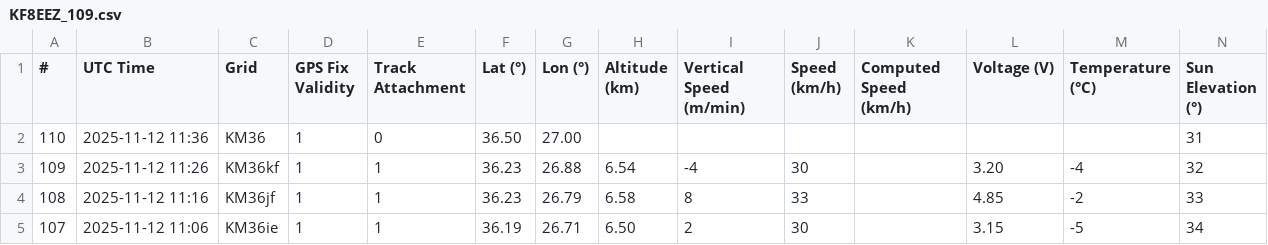
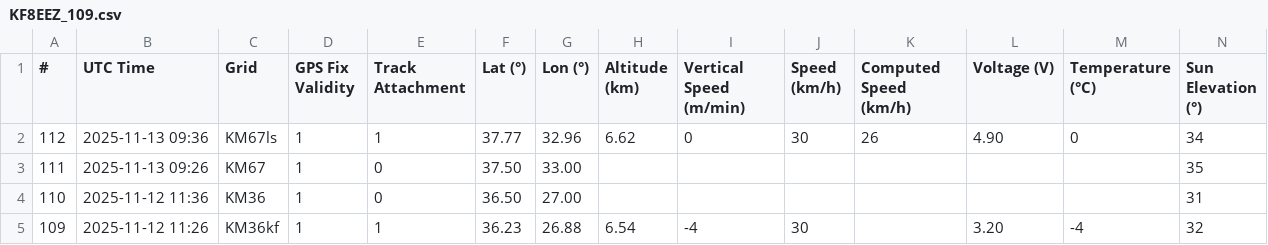
Before and after one commit to anielsen001/high-altitude-balloon, a CSV file: _sources/launches/smore-002/tracking/spots/KF8EEZ_109.csv, drawn as a sheet; only a part is shown; the shorter side is filled out with more unchanged rows; rows hold the shown columns only; the diff names each change by its address in the sheet, - before the commit and + after, or states it on an @@ line.

Commit message:
updated with most recent spot information

```diff
--- a/_sources/launches/smore-002/tracking/spots/KF8EEZ_109.csv
+++ b/_sources/launches/smore-002/tracking/spots/KF8EEZ_109.csv
+row 2: 112 | 2025-11-13 09:36 | KM67ls | 1 | 1 | 37.77 | 32.96 | 6.62 | 0 | 30 | 26 | 4.90 | 0 | 34
+row 3: 111 | 2025-11-13 09:26 | KM67 | 1 | 0 | 37.50 | 33.00 |  |  |  |  |  |  | 35
```
Also changed, not shown: 1 other file.
